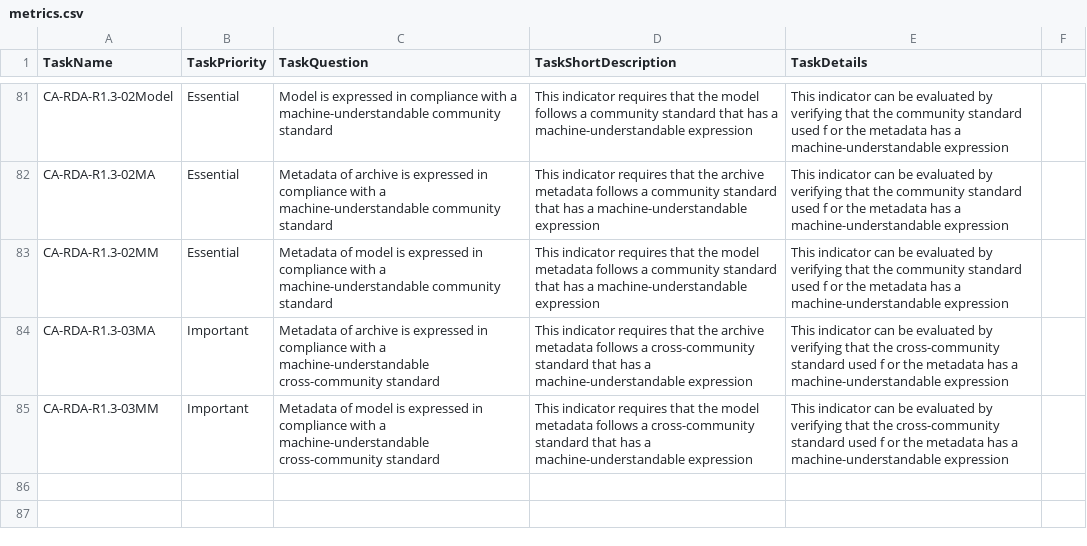
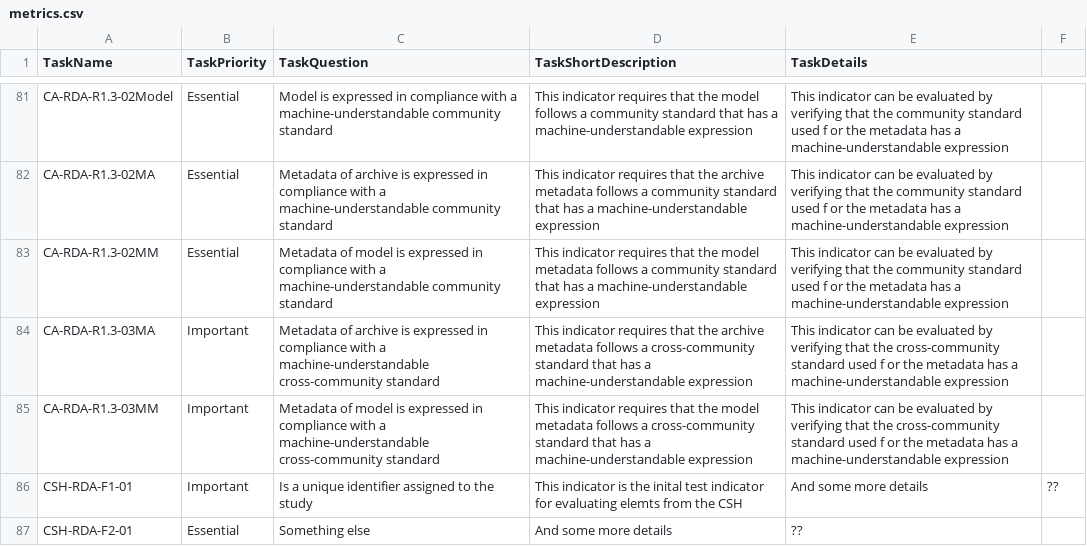
Before and after one commit to FAIR-CA-indicators/fair-ca-indicators-backend, a CSV file: app/metrics/metrics.csv, drawn as a sheet; only a part is shown, gaps mark what is left out; the diff names each change by its address in the sheet, - before the commit and + after, or states it on an @@ line.

Commit message:
towards task autmation for CSH

```diff
--- a/app/metrics/metrics.csv
+++ b/app/metrics/metrics.csv
+row 86: CSH-RDA-F1-01 | Important | Is a unique identifier assigned to the study | This indicator is the inital test indicator for evaluating elemts from the CSH | And some more details | ??
+row 87: CSH-RDA-F2-01 | Essential | Something else | And some more details | ??
```
Also changed, not shown: 7 other files.
